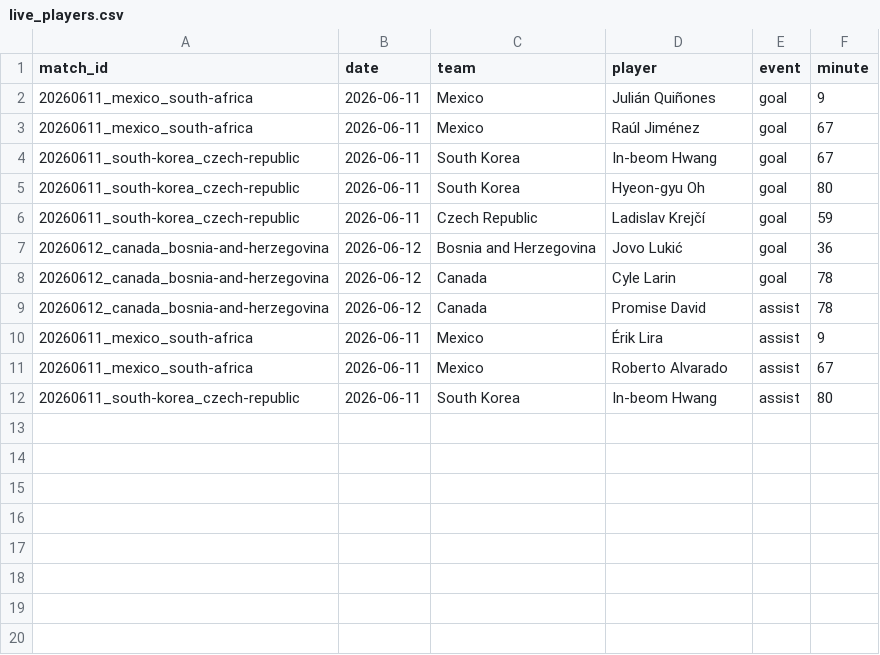
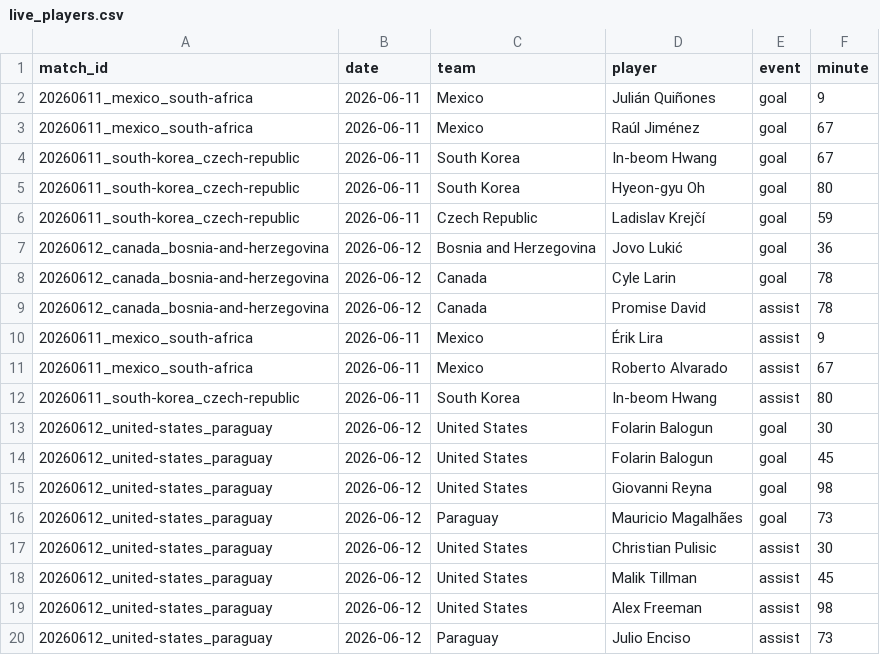
Before and after one commit to NicoBJ1906/OraculoML, a CSV file: data/live/live_players.csv, drawn as a sheet.

Commit message:
data: USA 4-1 Paraguay (Balogun x2, Reyna; Mauricio Magalhães PAR) + roster extra
Goles: Balogun 30' (asist Pulisic) y 45' (asist Tillman), Reyna 90+8 (asist
Freeman); autogol Bobadilla 7' (no acreditado). PAR: Mauricio Magalhães 73'
(asist Enciso). Amarillas: Adams (USA), Almirón y Alonso (PAR).
Modelo acertó 1X2 (H 39%); 4/4 en 1X2 del torneo.

```diff
--- a/data/live/live_players.csv
+++ b/data/live/live_players.csv
@@ -12 +12,9 @@ match_id,date,team,player,event,minute
 20260611_south-korea_czech-republic,2026-06-11,South Korea,In-beom Hwang,assist,80
+20260612_united-states_paraguay,2026-06-12,United States,Folarin Balogun,goal,30
+20260612_united-states_paraguay,2026-06-12,United States,Folarin Balogun,goal,45
+20260612_united-states_paraguay,2026-06-12,United States,Giovanni Reyna,goal,98
+20260612_united-states_paraguay,2026-06-12,Paraguay,Mauricio Magalhães,goal,73
+20260612_united-states_paraguay,2026-06-12,United States,Christian Pulisic,assist,30
+20260612_united-states_paraguay,2026-06-12,United States,Malik Tillman,assist,45
+20260612_united-states_paraguay,2026-06-12,United States,Alex Freeman,assist,98
+20260612_united-states_paraguay,2026-06-12,Paraguay,Julio Enciso,assist,73
```
Also changed, not shown: data/live/live_discipline.csv, data/live/live_results.csv, 2 other files.
